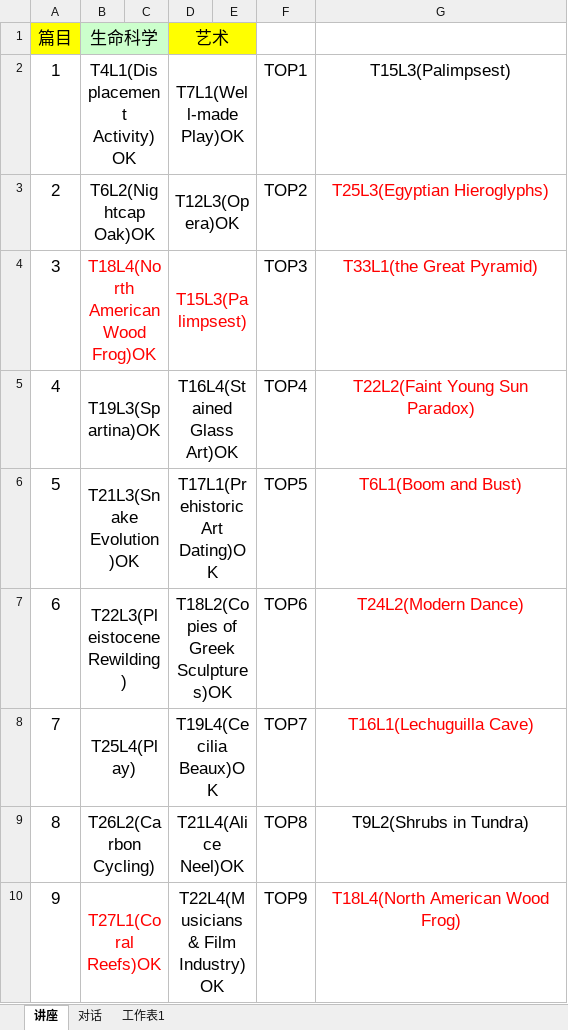
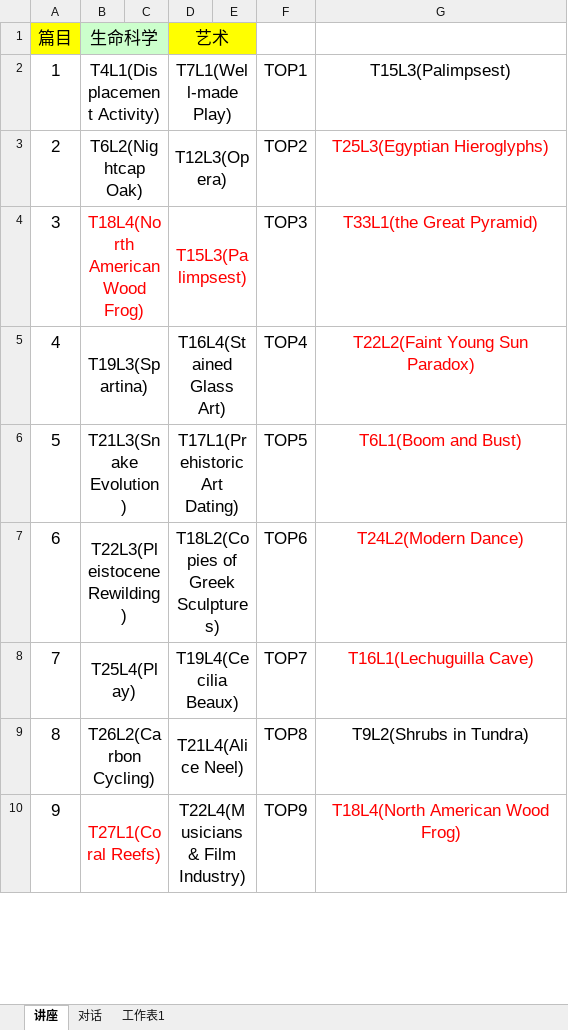
Before and after one commit to WindowsXp-Beta/WindowsXp-NOTEs, an Excel workbook: TOEFL/听力/TPO经典64篇难文章分类.xlsx, sheet 讲座, drawn as a sheet; only a part is shown; values as stored, in another font and other column widths than the file's, no borders; the diff covers the shown part only; the diff names each change by its address in the sheet, - before the commit and + after, or states it on an @@ line.

```diff
--- a/TOEFL/听力/TPO经典64篇难文章分类.xlsx (sheet 讲座)
+++ b/TOEFL/听力/TPO经典64篇难文章分类.xlsx (sheet 讲座)
-B2 (生命科学): T4L1(Displacement Activity)OK
+B2 (生命科学): T4L1(Displacement Activity)
-D2 (艺术): T7L1(Well-made Play)OK
+D2 (艺术): T7L1(Well-made Play)
-B3 (生命科学): T6L2(Nightcap Oak)OK
+B3 (生命科学): T6L2(Nightcap Oak)
-D3 (艺术): T12L3(Opera)OK
+D3 (艺术): T12L3(Opera)
-B4 (生命科学): T18L4(North American Wood Frog)OK
+B4 (生命科学): T18L4(North American Wood Frog)
-B5 (生命科学): T19L3(Spartina)OK
+B5 (生命科学): T19L3(Spartina)
-D5 (艺术): T16L4(Stained Glass Art)OK
+D5 (艺术): T16L4(Stained Glass Art)
-B6 (生命科学): T21L3(Snake Evolution)OK
+B6 (生命科学): T21L3(Snake Evolution)
-D6 (艺术): T17L1(Prehistoric Art Dating)OK
+D6 (艺术): T17L1(Prehistoric Art Dating)
-D7 (艺术): T18L2(Copies of Greek Sculptures)OK
+D7 (艺术): T18L2(Copies of Greek Sculptures)
-D8 (艺术): T19L4(Cecilia Beaux)OK
+D8 (艺术): T19L4(Cecilia Beaux)
-D9 (艺术): T21L4(Alice Neel)OK
+D9 (艺术): T21L4(Alice Neel)
-B10 (生命科学): T27L1(Coral Reefs)OK
+B10 (生命科学): T27L1(Coral Reefs)
-D10 (艺术): T22L4(Musicians & Film Industry)OK
+D10 (艺术): T22L4(Musicians & Film Industry)
```
Also changed, not shown: 39 edited cells elsewhere in this sheet, 4 other files.
